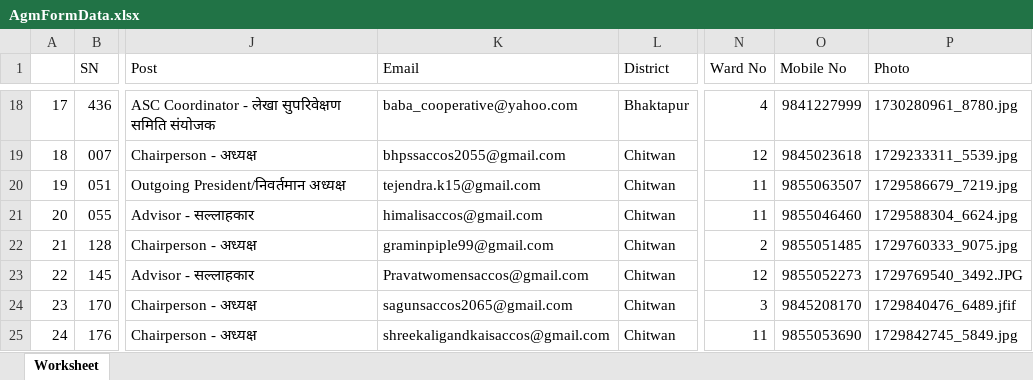
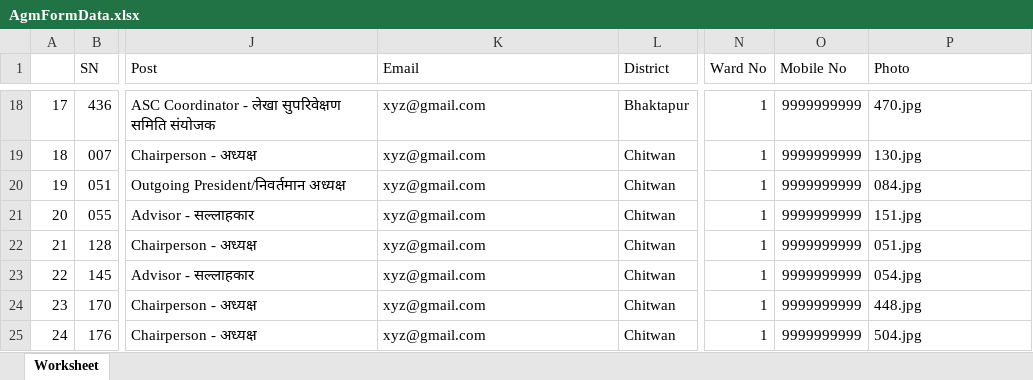
Before and after one commit to sanjiv22/Bagmati_Proscun, an Excel workbook: public/AgmFormData.xlsx, sheet Worksheet, drawn as a sheet; only a part is shown, gaps mark what is left out; values as stored, in another font and other column widths than the file's, no cell formats; charts and pictures not drawn; the diff covers the shown part only; the diff names each change by its address in the sheet, - before the commit and + after, or states it on an @@ line.

Commit message:
added sample data, photo and qr

```diff
--- a/public/AgmFormData.xlsx (sheet Worksheet)
+++ b/public/AgmFormData.xlsx (sheet Worksheet)
-K18 (Email): baba_cooperative@yahoo.com
+K18 (Email): xyz@gmail.com
-N18 (Ward No): 4
+N18 (Ward No): 1
-O18 (Mobile No): 9841227999
+O18 (Mobile No): 9999999999
-P18 (Photo): 1730280961_8780.jpg
+P18 (Photo): 470.jpg
-K19 (Email): bhpssaccos2055@gmail.com
+K19 (Email): xyz@gmail.com
-N19 (Ward No): 12
+N19 (Ward No): 1
-O19 (Mobile No): 9845023618
+O19 (Mobile No): 9999999999
-P19 (Photo): 1729233311_5539.jpg
+P19 (Photo): 130.jpg
-K20 (Email): tejendra.k15@gmail.com
+K20 (Email): xyz@gmail.com
-N20:N21 (Ward No): 11
+N20:N21 (Ward No): 1
-O20 (Mobile No): 9855063507
+O20 (Mobile No): 9999999999
-P20 (Photo): 1729586679_7219.jpg
+P20 (Photo): 084.jpg
-K21 (Email): himalisaccos@gmail.com
+K21 (Email): xyz@gmail.com
-O21 (Mobile No): 9855046460
+O21 (Mobile No): 9999999999
-P21 (Photo): 1729588304_6624.jpg
+P21 (Photo): 151.jpg
-K22 (Email): graminpiple99@gmail.com
+K22 (Email): xyz@gmail.com
-N22 (Ward No): 2
+N22 (Ward No): 1
-O22 (Mobile No): 9855051485
+O22 (Mobile No): 9999999999
-P22 (Photo): 1729760333_9075.jpg
+P22 (Photo): 051.jpg
-K23 (Email): Pravatwomensaccos@gmail.com
+K23 (Email): xyz@gmail.com
-N23 (Ward No): 12
+N23 (Ward No): 1
-O23 (Mobile No): 9855052273
+O23 (Mobile No): 9999999999
-P23 (Photo): 1729769540_3492.JPG
+P23 (Photo): 054.jpg
-K24 (Email): sagunsaccos2065@gmail.com
+K24 (Email): xyz@gmail.com
-N24 (Ward No): 3
+N24 (Ward No): 1
-O24 (Mobile No): 9845208170
+O24 (Mobile No): 9999999999
-P24 (Photo): 1729840476_6489.jfif
+P24 (Photo): 448.jpg
-K25 (Email): shreekaligandkaisaccos@gmail.com
+K25 (Email): xyz@gmail.com
-N25 (Ward No): 11
+N25 (Ward No): 1
-O25 (Mobile No): 9855053690
+O25 (Mobile No): 9999999999
-P25 (Photo): 1729842745_5849.jpg
+P25 (Photo): 504.jpg
```
Also changed, not shown: 1769 edited cells elsewhere in this sheet, cell formats, charts or pictures, 6 other files.
